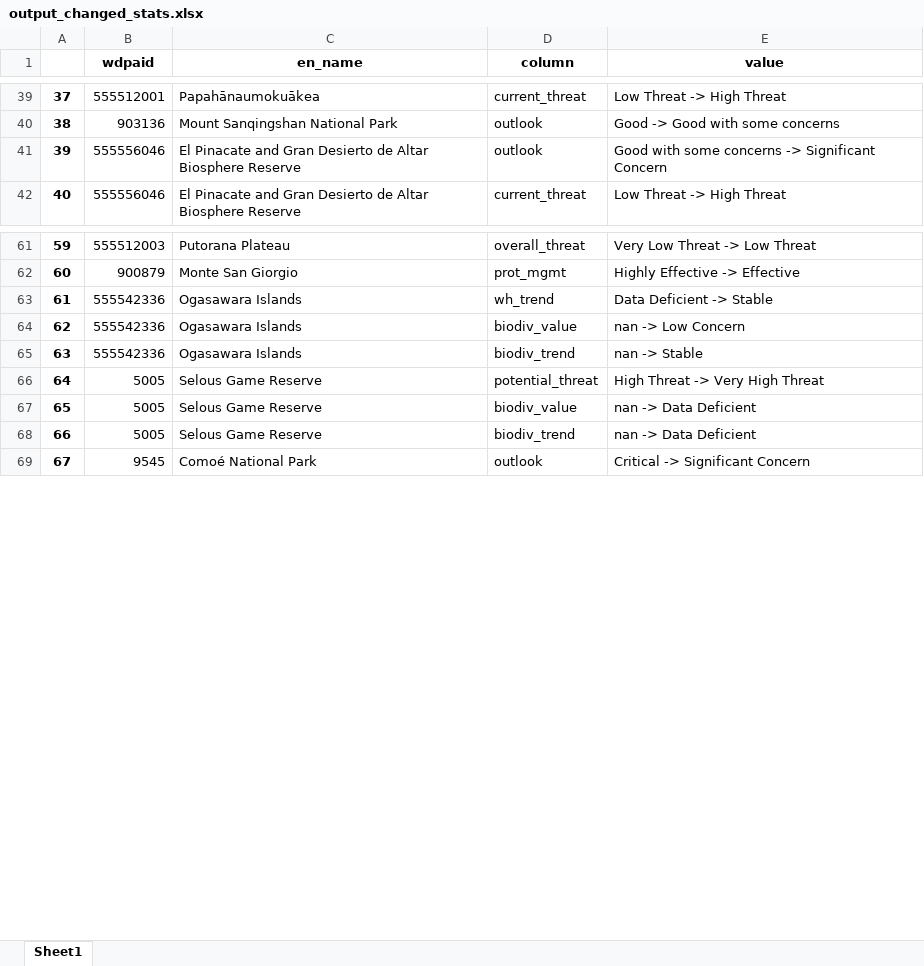
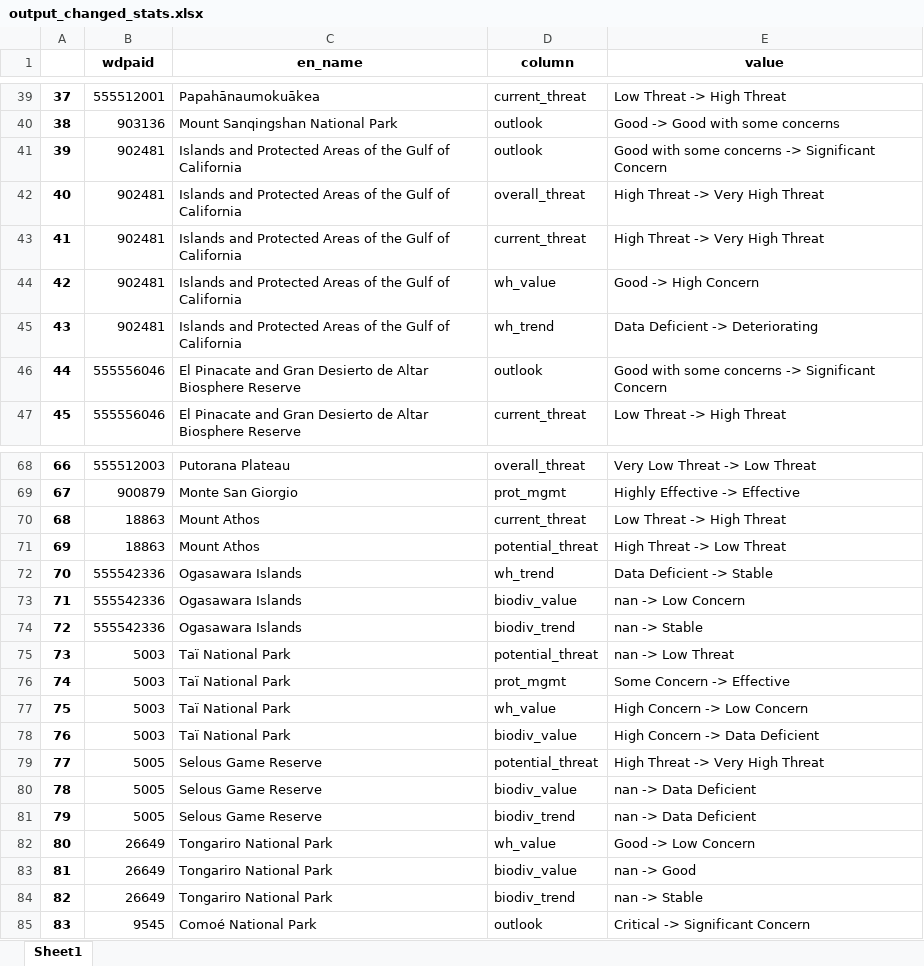
Before and after one commit to Yichuans/world-heritage-outlook-analysis, an Excel workbook: output_changed_stats.xlsx, sheet Sheet1, drawn as a sheet; only a part is shown, gaps mark what is left out; values as stored, in another font and other column widths than the file's, no borders; addresses are those after the commit; the diff covers the shown part only; the diff names each change by its address in the sheet, - before the commit and + after, or states it on an @@ line.

```diff
--- a/output_changed_stats.xlsx (sheet Sheet1)
+++ b/output_changed_stats.xlsx (sheet Sheet1)
+row 41: 39 | 902481 | Islands and Protected Areas of the Gulf of California | outlook | Good with some concerns -> Significant Concern
+row 42: 40 | 902481 | Islands and Protected Areas of the Gulf of California | overall_threat | High Threat -> Very High Threat
+row 43: 41 | 902481 | Islands and Protected Areas of the Gulf of California | current_threat | High Threat -> Very High Threat
+row 44: 42 | 902481 | Islands and Protected Areas of the Gulf of California | wh_value | Good -> High Concern
+row 45: 43 | 902481 | Islands and Protected Areas of the Gulf of California | wh_trend | Data Deficient -> Deteriorating
@@ column A renumbered from row 46 down @@
+row 70: 68 | 18863 | Mount Athos | current_threat | Low Threat -> High Threat
+row 71: 69 | 18863 | Mount Athos | potential_threat | High Threat -> Low Threat
+row 75: 73 | 5003 | Taï National Park | potential_threat | nan -> Low Threat
+row 76: 74 | 5003 | Taï National Park | prot_mgmt | Some Concern -> Effective
+row 77: 75 | 5003 | Taï National Park | wh_value | High Concern -> Low Concern
+row 78: 76 | 5003 | Taï National Park | biodiv_value | High Concern -> Data Deficient
+row 82: 80 | 26649 | Tongariro National Park | wh_value | Good -> Low Concern
+row 83: 81 | 26649 | Tongariro National Park | biodiv_value | nan -> Good
+row 84: 82 | 26649 | Tongariro National Park | biodiv_trend | nan -> Stable
```
Also changed, not shown: 40 added rows, 6 removed rows and 2 edited cells elsewhere in this sheet, output_changed_stats_by_site.xlsx, output_cycle2014_summary.xlsx, 47 other files.
